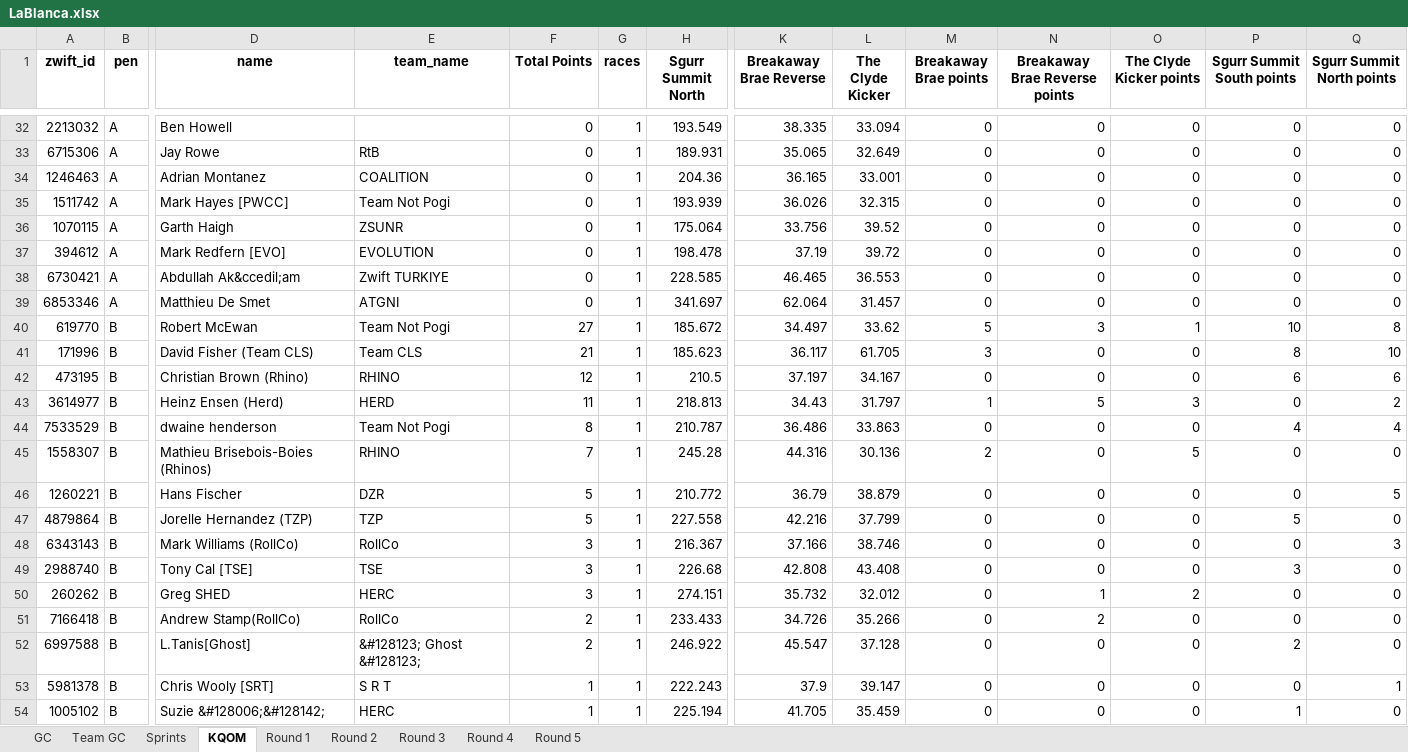
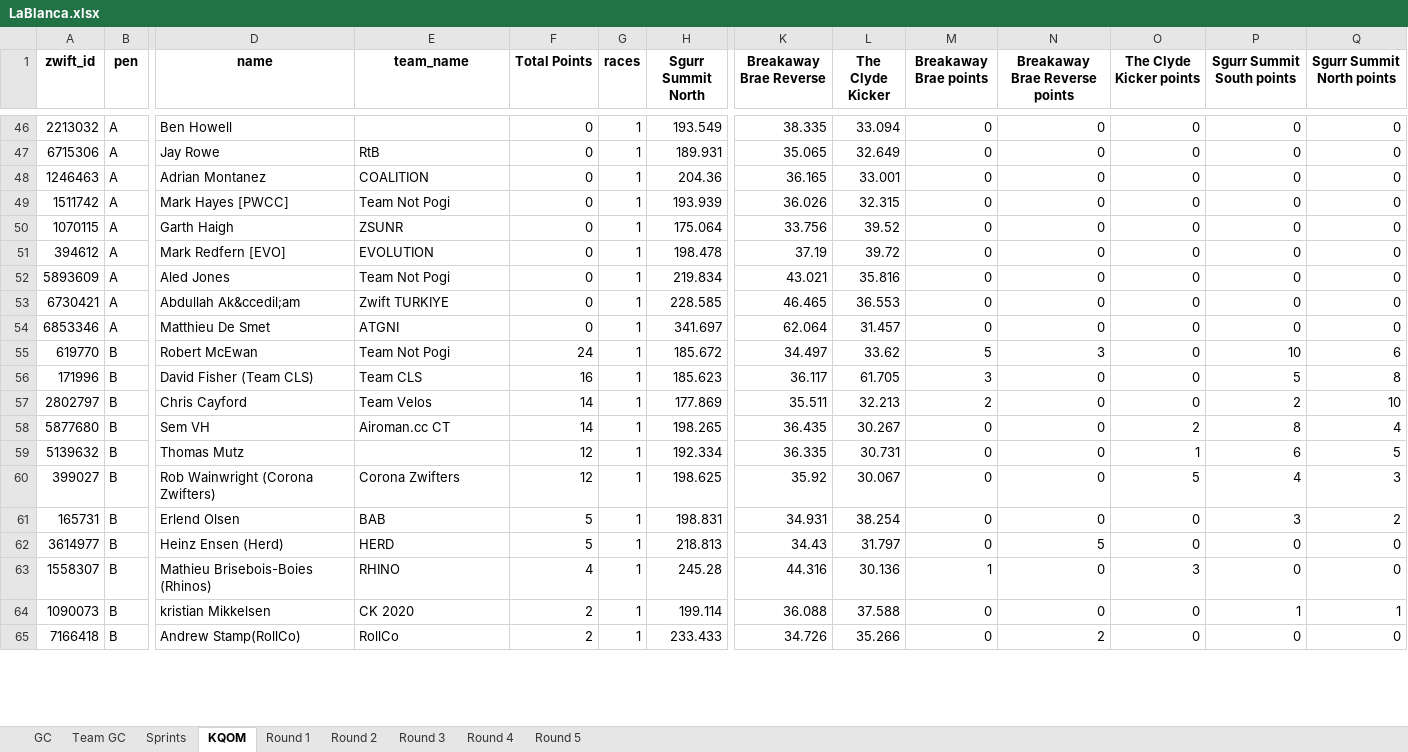
Before and after one commit to gleesonm1/TNP_results, an Excel workbook: LaBlanca/LaBlanca.xlsx, sheet KQOM, drawn as a sheet; only a part is shown, gaps mark what is left out; values as stored, in another font and other column widths than the file's, no borders; removed rows and columns are numbered as before the commit, all else as after; rows hold the shown columns only; the diff covers the shown part only; the diff names each change by its address in the sheet, - before the commit and + after, or states it on an @@ line.

```diff
--- a/LaBlanca/LaBlanca.xlsx (sheet KQOM)
+++ b/LaBlanca/LaBlanca.xlsx (sheet KQOM)
+row 52: 5893609 | A | Aled Jones | Team Not Pogi | 0 | 1 | 219.834 | 43.021 | 35.816 | 0 | 0 | 0 | 0 | 0
-F55 (Total Points): 27
+F55 (Total Points): 24
-O55 (The Clyde Kicker points): 1
+O55 (The Clyde Kicker points): 0
-Q55 (Sgurr Summit North points): 8
+Q55 (Sgurr Summit North points): 6
-F56 (Total Points): 21
+F56 (Total Points): 16
-P56 (Sgurr Summit South points): 8
+P56 (Sgurr Summit South points): 5
-Q56 (Sgurr Summit North points): 10
+Q56 (Sgurr Summit North points): 8
-row 42: 473195 | B | Christian Brown (Rhino) | RHINO | 12 | 1 | 210.5 | 37.197 | 34.167 | 0 | 0 | 0 | 6 | 6
+row 57: 2802797 | B | Chris Cayford | Team Velos | 14 | 1 | 177.869 | 35.511 | 32.213 | 2 | 0 | 0 | 2 | 10
+row 58: 5877680 | B | Sem VH | Airoman.cc CT | 14 | 1 | 198.265 | 36.435 | 30.267 | 0 | 0 | 2 | 8 | 4
+row 59: 5139632 | B | Thomas Mutz |  | 12 | 1 | 192.334 | 36.335 | 30.731 | 0 | 0 | 1 | 6 | 5
+row 60: 399027 | B | Rob Wainwright (Corona Zwifters) | Corona Zwifters | 12 | 1 | 198.625 | 35.92 | 30.067 | 0 | 0 | 5 | 4 | 3
+row 61: 165731 | B | Erlend Olsen | BAB | 5 | 1 | 198.831 | 34.931 | 38.254 | 0 | 0 | 0 | 3 | 2
-F62 (Total Points): 11
+F62 (Total Points): 5
-M62 (Breakaway Brae points): 1
+M62 (Breakaway Brae points): 0
-O62 (The Clyde Kicker points): 3
+O62 (The Clyde Kicker points): 0
-Q62 (Sgurr Summit North points): 2
+Q62 (Sgurr Summit North points): 0
-row 44: 7533529 | B | dwaine henderson | Team Not Pogi | 8 | 1 | 210.787 | 36.486 | 33.863 | 0 | 0 | 0 | 4 | 4
-F63 (Total Points): 7
+F63 (Total Points): 4
-M63 (Breakaway Brae points): 2
+M63 (Breakaway Brae points): 1
-O63 (The Clyde Kicker points): 5
+O63 (The Clyde Kicker points): 3
-row 46: 1260221 | B | Hans Fischer | DZR | 5 | 1 | 210.772 | 36.79 | 38.879 | 0 | 0 | 0 | 0 | 5
-row 47: 4879864 | B | Jorelle Hernandez (TZP) | TZP | 5 | 1 | 227.558 | 42.216 | 37.799 | 0 | 0 | 0 | 5 | 0
-row 48: 6343143 | B | Mark Williams (RollCo) | RollCo | 3 | 1 | 216.367 | 37.166 | 38.746 | 0 | 0 | 0 | 0 | 3
-row 49: 2988740 | B | Tony Cal [TSE] | TSE | 3 | 1 | 226.68 | 42.808 | 43.408 | 0 | 0 | 0 | 3 | 0
-row 50: 260262 | B | Greg SHED | HERC | 3 | 1 | 274.151 | 35.732 | 32.012 | 0 | 1 | 2 | 0 | 0
+row 64: 1090073 | B | kristian Mikkelsen | CK 2020 | 2 | 1 | 199.114 | 36.088 | 37.588 | 0 | 0 | 0 | 1 | 1
-row 52: 6997588 | B | L.Tanis[Ghost] | &#128123; Ghost &#128123; | 2 | 1 | 246.922 | 45.547 | 37.128 | 0 | 0 | 0 | 2 | 0
-row 53: 5981378 | B | Chris Wooly [SRT] | S R T | 1 | 1 | 222.243 | 37.9 | 39.147 | 0 | 0 | 0 | 0 | 1
-row 54: 1005102 | B | Suzie &#128006;&#128142; | HERC | 1 | 1 | 225.194 | 41.705 | 35.459 | 0 | 0 | 0 | 1 | 0
```
Also changed, not shown: 50 added rows, 8 removed rows and 85 edited cells elsewhere in this sheet, sheet Sprints, sheet GC, sheet Round 1, sheet Team GC.
